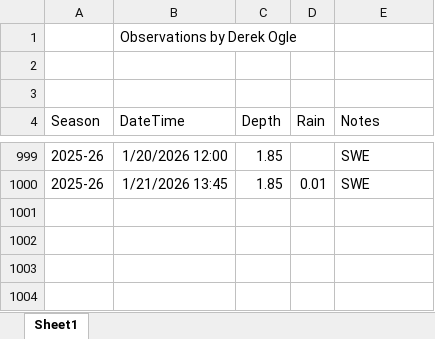
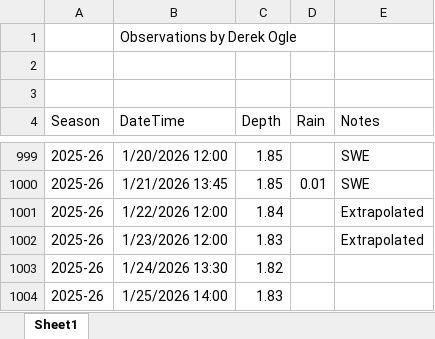
Before and after one commit to droglenc/droglenc.github.io, an Excel workbook: portfolio/posts/_data/Flynn_Dam_Heights.xlsx, sheet Sheet1, drawn as a sheet; only a part is shown, gaps mark what is left out; values as stored, in another font and other column widths than the file's, no borders; the diff names each change by its address in the sheet, - before the commit and + after, or states it on an @@ line.

```diff
--- a/portfolio/posts/_data/Flynn_Dam_Heights.xlsx (sheet Sheet1)
+++ b/portfolio/posts/_data/Flynn_Dam_Heights.xlsx (sheet Sheet1)
+row 1001: 2025-26 | 1/22/2026 12:00 | 1.84 |  | Extrapolated
+row 1002: 2025-26 | 1/23/2026 12:00 | 1.83 |  | Extrapolated
+row 1003: 2025-26 | 1/24/2026 13:30 | 1.82
+row 1004: 2025-26 | 1/25/2026 14:00 | 1.83
```
Also changed, not shown: 11 other files.
